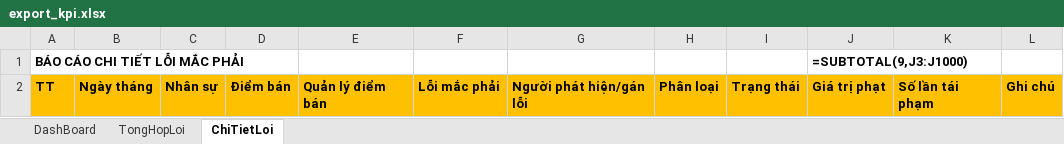
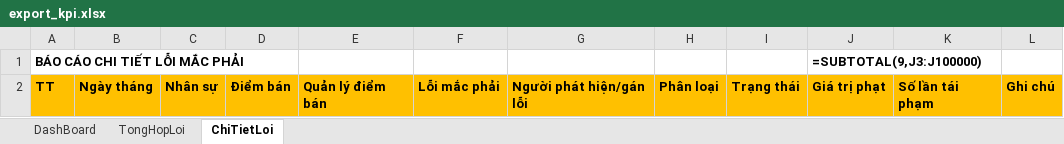
Before and after one commit to szen7dev/trixgo-cbs-micro, an Excel workbook: files/templates/excels/export_kpi.xlsx, sheet ChiTietLoi, drawn as a sheet; values as stored, in another font and other column widths than the file's, no borders; formulas are shown in place of their values; the diff names each change by its address in the sheet, - before the commit and + after, or states it on an @@ line.

Commit message:
fix

```diff
--- a/files/templates/excels/export_kpi.xlsx (sheet ChiTietLoi)
+++ b/files/templates/excels/export_kpi.xlsx (sheet ChiTietLoi)
-J1: =SUBTOTAL(9,J3:J1000)
+J1: =SUBTOTAL(9,J3:J100000)
```
Also changed, not shown: sheet TongHopLoi.
